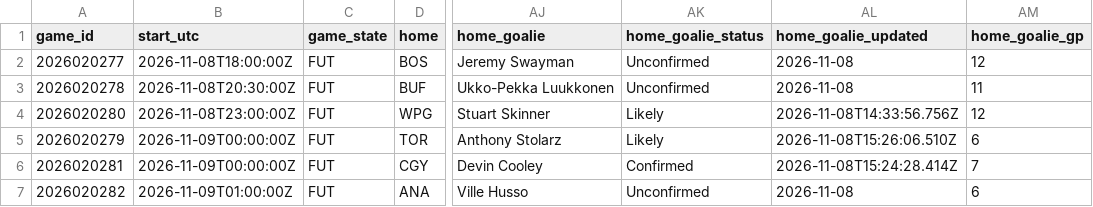
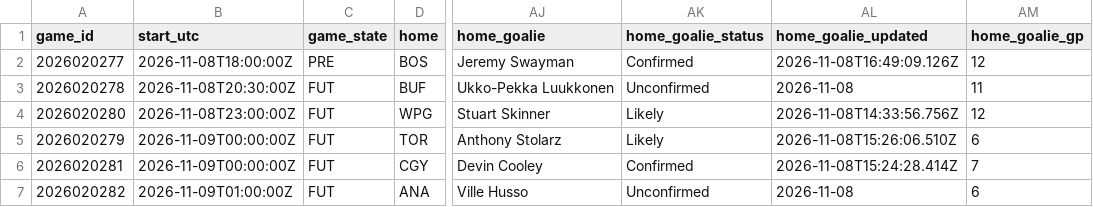
Before and after one commit to qtc8m722n9-dot/nhl-bettings-pipeline, a CSV file: data/slates/2026-11-08.csv, drawn as a sheet; only a part is shown, gaps mark what is left out; the diff names each change by its address in the sheet, - before the commit and + after, or states it on an @@ line.

```diff
--- a/data/slates/2026-11-08.csv
+++ b/data/slates/2026-11-08.csv
-C2 (game_state): FUT
+C2 (game_state): PRE
-AK2 (home_goalie_status): Unconfirmed
+AK2 (home_goalie_status): Confirmed
-AL2 (home_goalie_updated): 2026-11-08
+AL2 (home_goalie_updated): 2026-11-08T16:49:09.126Z
```
Also changed, not shown: data/raw/2026-11-08/injuries.csv, 7 other files.
